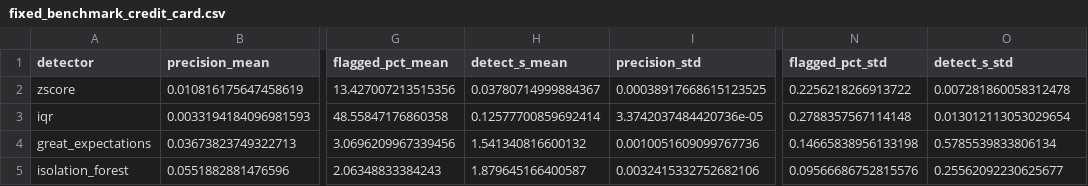
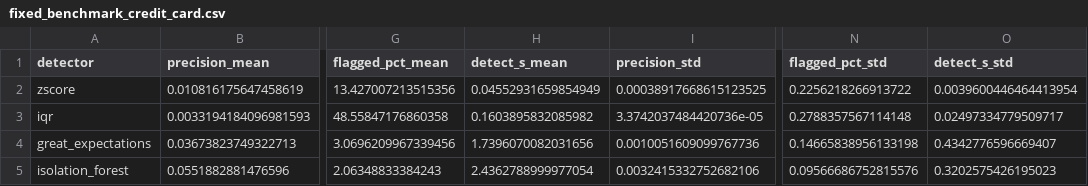
Before and after one commit to theobigand/etl-anomaly-benchmark, a CSV file: verification/evidence/fixed_benchmark_credit_card.csv, drawn as a sheet; only a part is shown, gaps mark what is left out; the diff names each change by its address in the sheet, - before the commit and + after, or states it on an @@ line.

Commit message:
chore(verification): replay every archived experiment from the atomic-writer commit and update the timing tables #48

```diff
--- a/verification/evidence/fixed_benchmark_credit_card.csv
+++ b/verification/evidence/fixed_benchmark_credit_card.csv
-H2 (detect_s_mean): 0.03780714999884367
+H2 (detect_s_mean): 0.04552931659854949
-O2 (detect_s_std): 0.007281860058312478
+O2 (detect_s_std): 0.0039600446464413954
-H3 (detect_s_mean): 0.12577700859692414
+H3 (detect_s_mean): 0.1603895832085982
-O3 (detect_s_std): 0.013012113053029654
+O3 (detect_s_std): 0.02497334779509717
-H4 (detect_s_mean): 1.541340816600132
+H4 (detect_s_mean): 1.7396070082031656
-O4 (detect_s_std): 0.5785539833806134
+O4 (detect_s_std): 0.4342776596669407
-H5 (detect_s_mean): 1.879645166400587
+H5 (detect_s_mean): 2.4362788999977054
-O5 (detect_s_std): 0.25562092230625677
+O5 (detect_s_std): 0.3202575426195023
```
Also changed, not shown: 24 other files.
